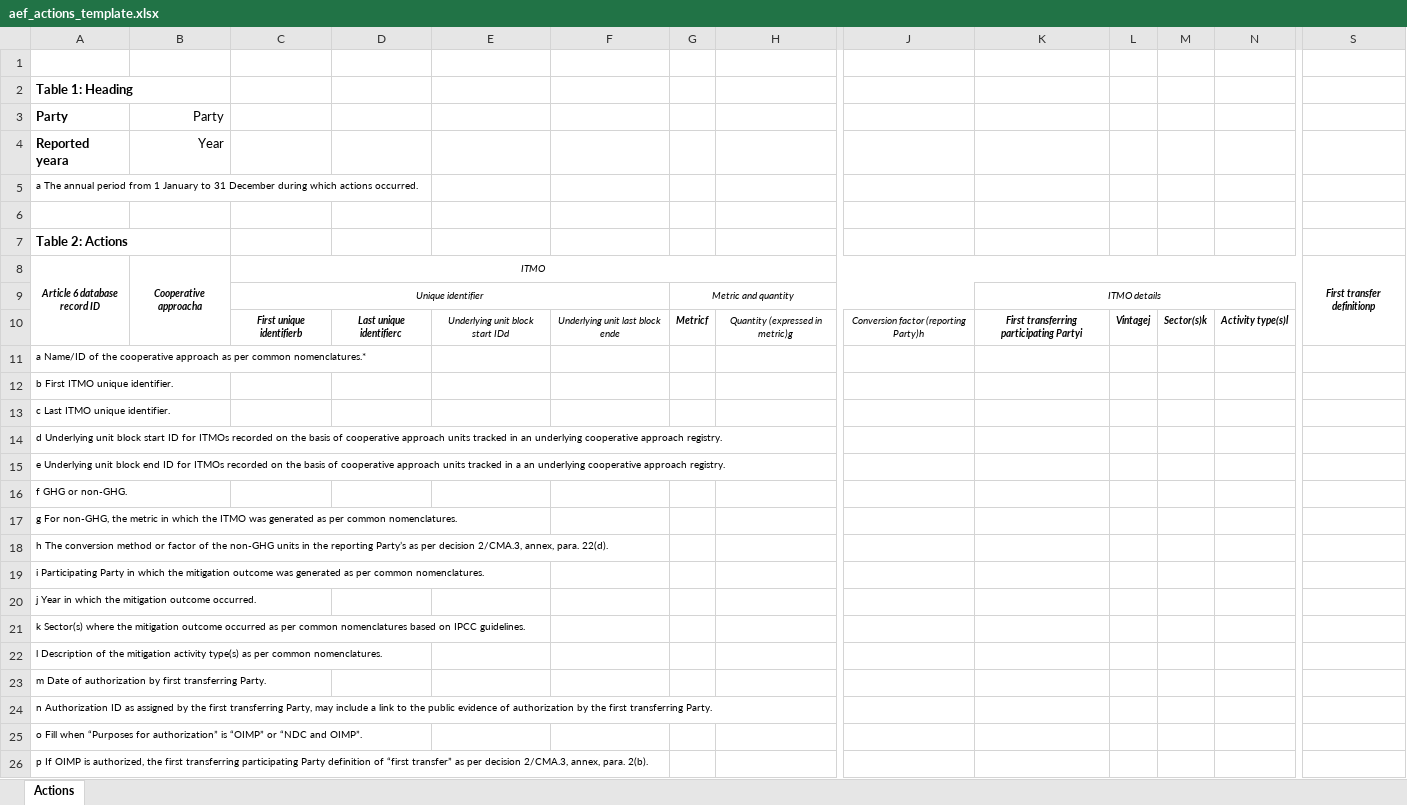
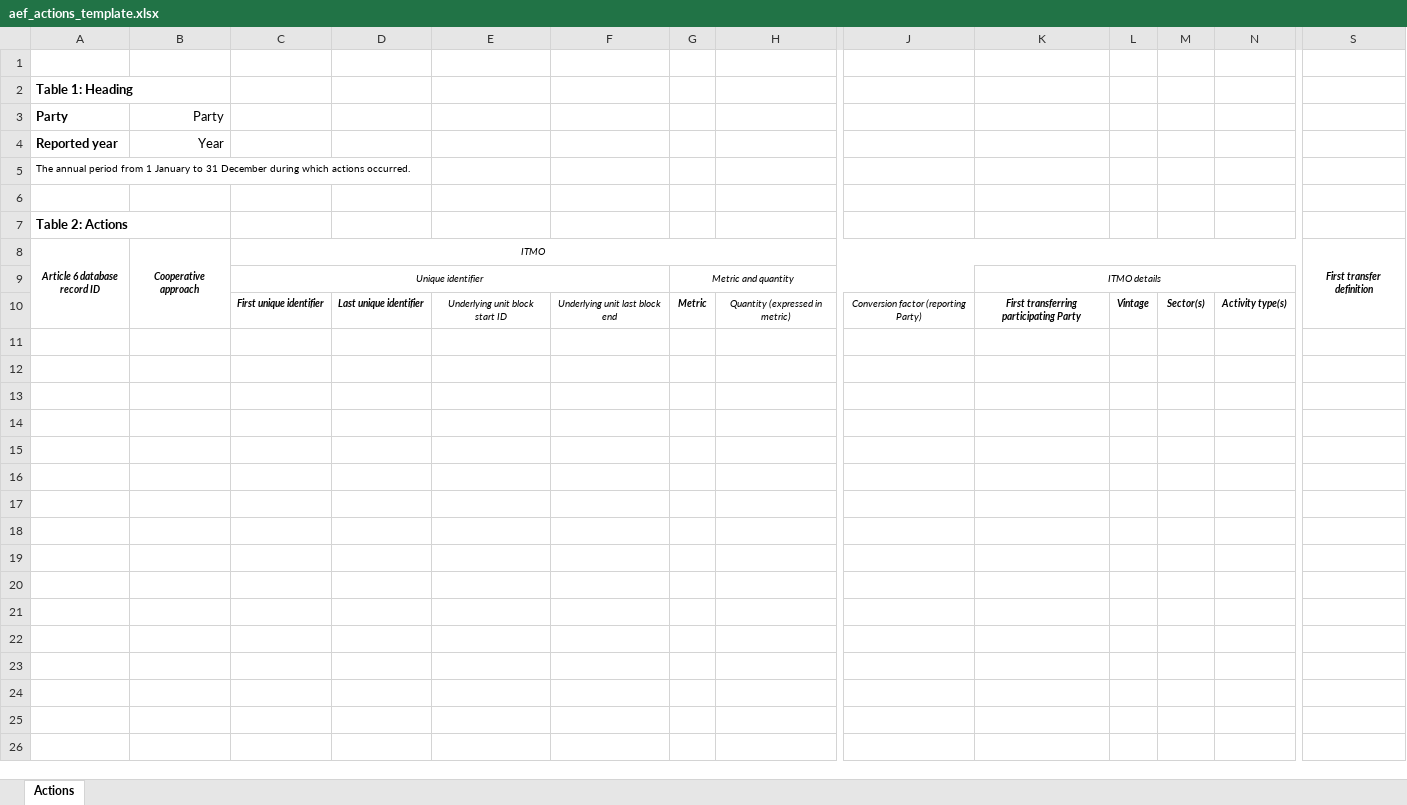
Before and after one commit to undp/undp-national-carbon-registry, an Excel workbook: backend/services/libs/shared/src/templates/aef_actions_template.xlsx, sheet Actions, drawn as a sheet; only a part is shown, gaps mark what is left out; values as stored, in another font and other column widths than the file's, no borders; rows hold the shown columns only; the diff covers the shown part only; the diff names each change by its address in the sheet, - before the commit and + after, or states it on an @@ line.

Commit message:
HG-304 AEF: Excel and CSV Report genration

```diff
--- a/backend/services/libs/shared/src/templates/aef_actions_template.xlsx (sheet Actions)
+++ b/backend/services/libs/shared/src/templates/aef_actions_template.xlsx (sheet Actions)
-A4 (Article 6 database record ID): Reported yeara
+A4 (Article 6 database record ID): Reported year
-A5 (Article 6 database record ID): a The annual…
+A5 (Article 6 database record ID): The annual…
-B8: Cooperative approacha
+B8: Cooperative approach
-S8: First transfer definitionp
+S8: First transfer definition
-C10 (ITMO): First unique identifierb
+C10 (ITMO): First unique identifier
-D10: Last unique identifierc
+D10: Last unique identifier
-E10: Underlying unit block start IDd
+E10: Underlying unit block start ID
-F10: Underlying unit last block ende
+F10: Underlying unit last block end
-G10: Metricf
+G10: Metric
-H10: Quantity (expressed in metric)g
+H10: Quantity (expressed in metric)
-J10: Conversion factor (reporting Party)h
+J10: Conversion factor (reporting Party)
-K10: First transferring participating Partyi
+K10: First transferring participating Party
-L10: Vintagej
+L10: Vintage
-M10: Sector(s)k
+M10: Sector(s)
-N10: Activity type(s)l
+N10: Activity type(s)
-row 11: a Name/ID of the cooperative approach as per common nomenclatures.*
-row 12: b First ITMO unique identifier.
-row 13: c Last ITMO unique identifier.
-row 14: d Underlying unit block start ID for ITMOs recorded on the basis of cooperative approach units tracked in an underlying cooperative approach registry.
-row 15: e Underlying unit block end ID for ITMOs recorded on the basis of cooperative approach units tracked in a an underlying cooperative approach registry.
-row 16: f GHG or non-GHG.
-row 17: g For non-GHG, the metric in which the ITMO was generated as per common nomenclatures.
-row 18: h The conversion method or factor of the non-GHG units in the reporting Party’s as per decision 2/CMA.3, annex, para. 22(d).
-row 19: i Participating Party in which the mitigation outcome was generated as per common nomenclatures.
-row 20: j Year in which the mitigation outcome occurred.
-row 21: k Sector(s) where the mitigation outcome occurred as per common nomenclatures based on IPCC guidelines.
-row 22: l Description of the mitigation activity type(s) as per common nomenclatures.
-row 23: m Date of authorization by first transferring Party.
-row 24: n Authorization ID as assigned by the first transferring Party, may include a link to the public evidence of authorization by the first transferring Party.
-row 25: o Fill when “Purposes for authorization” is “OIMP” or “NDC and OIMP”.
-row 26: p If OIMP is authorized, the first transferring participating Party definition of “first transfer” as per decision 2/CMA.3, annex, para. 2(b).
```
Also changed, not shown: 7 removed rows and 9 edited cells elsewhere in this sheet, backend/services/libs/shared/src/templates/aef_holdings_template.xlsx.
